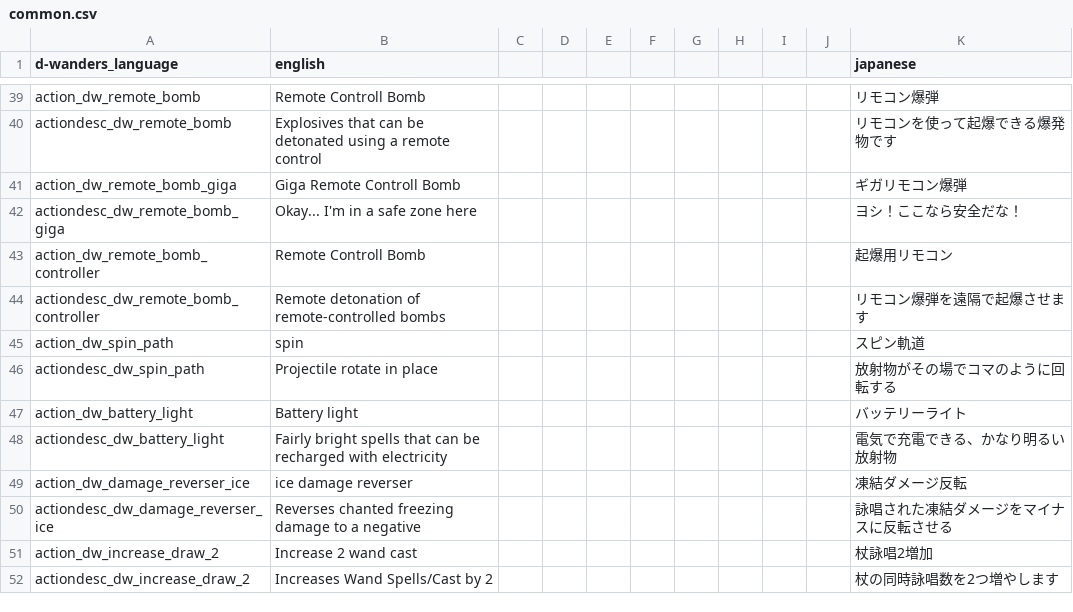
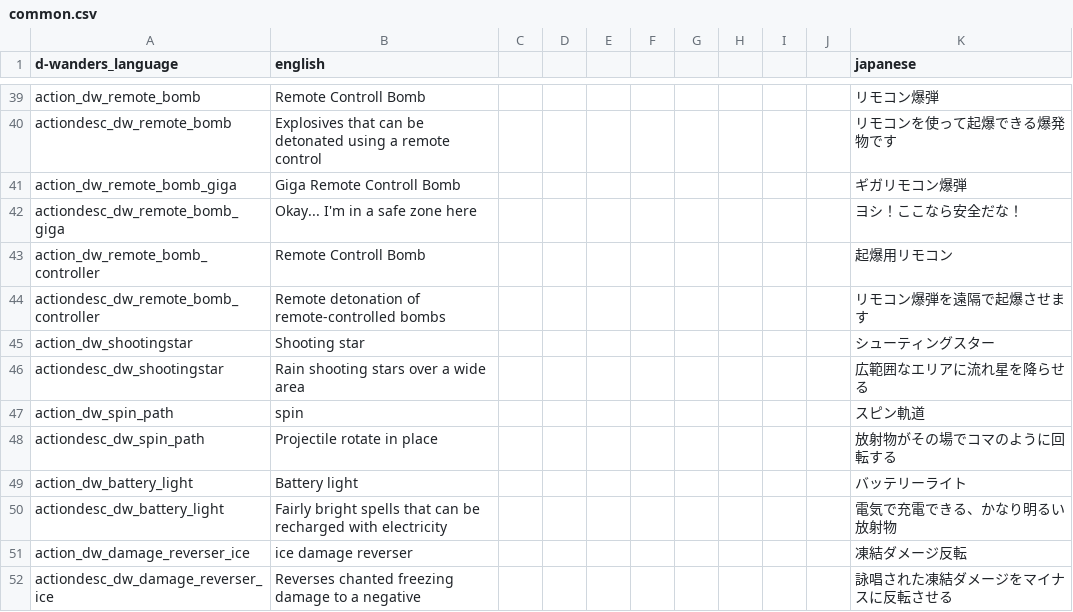
Before and after one commit to den3606/d-wonders, a CSV file: files/translations/common.csv, drawn as a sheet; only a part is shown, gaps mark what is left out; the shorter side is filled out with more unchanged rows.

Commit message:
feat: shootingstar を実装した

```diff
--- a/files/translations/common.csv
+++ b/files/translations/common.csv
@@ -44,2 +44,4 @@ action_dw_remote_bomb_controller,Remote Controll Bomb,,,,,,,,,起爆用リモコ
 actiondesc_dw_remote_bomb_controller,Remote detonation of remote-controlled bombs,,,,,,,,,リモコン爆弾を遠隔で起爆させます,,,,,
+action_dw_shootingstar,Shooting star,,,,,,,,,シューティングスター,,,,,
+actiondesc_dw_shootingstar,Rain shooting stars over a wide area,,,,,,,,,広範囲なエリアに流れ星を降らせる,,,,,
 action_dw_spin_path,spin,,,,,,,,,スピン軌道,,,,,
```
Also changed, not shown: 30 other files.
